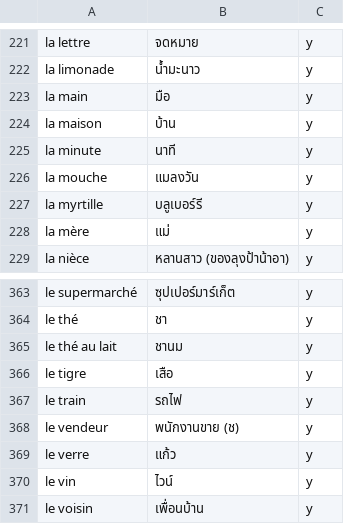
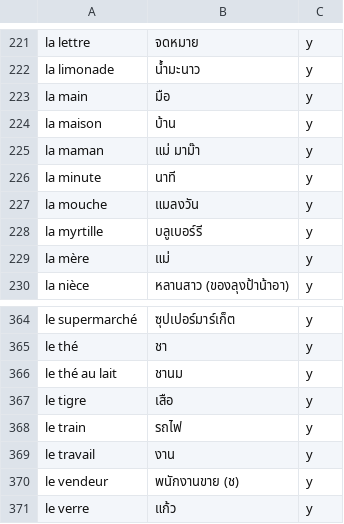
Before and after one commit to ponlawat-w/anki-collection, a CSV file: notes/frth - Français.csv, drawn as a sheet; only a part is shown, gaps mark what is left out; the shorter side is filled out with more unchanged rows; the diff names each change by its address in the sheet, - before the commit and + after, or states it on an @@ line.

```diff
--- a/notes/frth - Français.csv
+++ b/notes/frth - Français.csv
+row 225: la maman | แม่ มาม๊า | y
+row 369: le travail | งาน | y
```
Also changed, not shown: notes/cafr - Català (Frases).csv, notes/krmc - 한국어・문장.csv.
